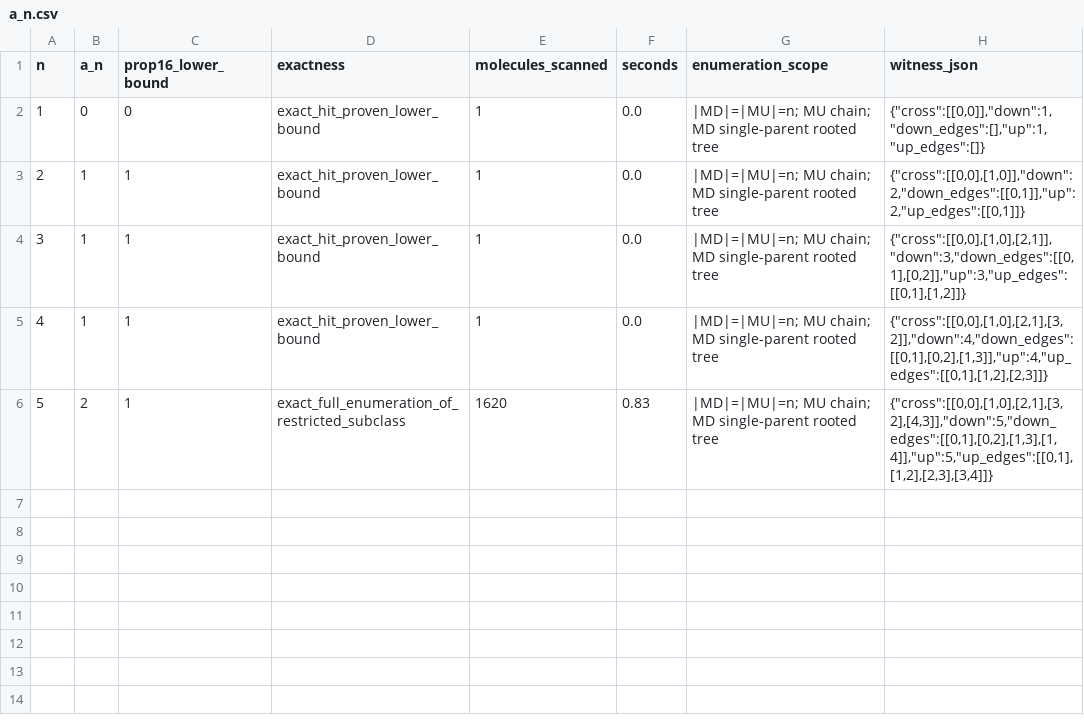
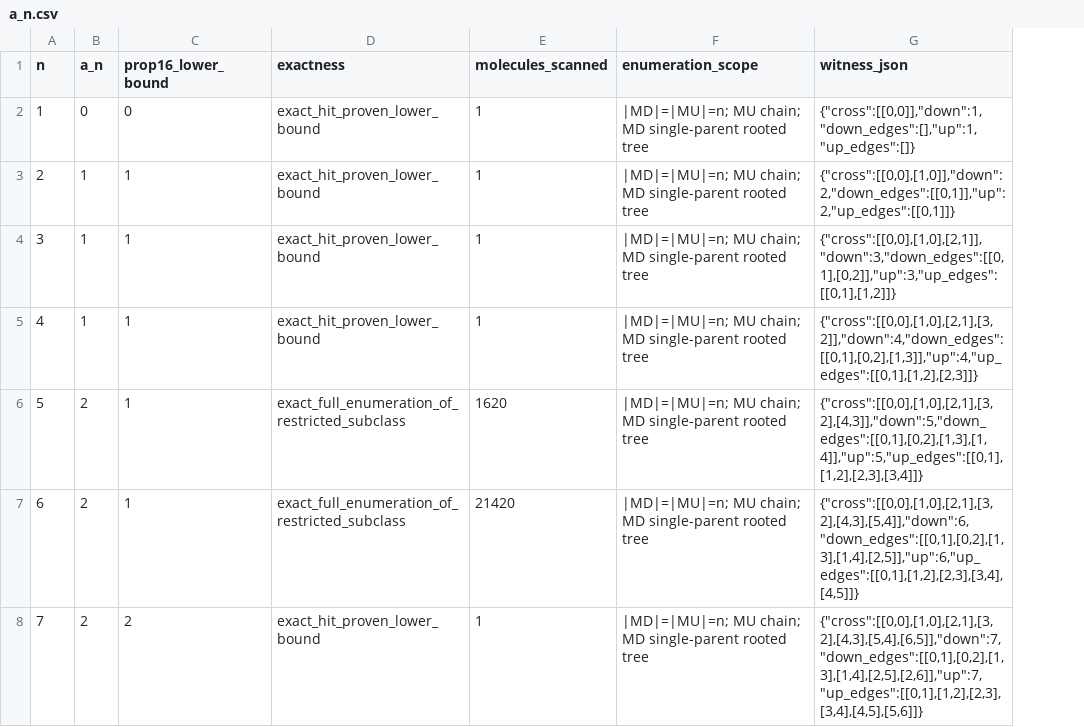
Before and after one commit to xingzhicn/molecule-cut, a CSV file: data/a_n.csv, drawn as a sheet; removed rows and columns are numbered as before the commit, all else as after; the diff names each change by its address in the sheet, - before the commit and + after, or states it on an @@ line.

```diff
--- a/data/a_n.csv
+++ b/data/a_n.csv
-column F (seconds), rows 2-6: 0.0 | 0.0 | 0.0 | 0.0 | 0.83
+row 7: 6 | 2 | 1 | exact_full_enumeration_of_restricted_subclass | 21420 | |MD|=|MU|=n; MU chain; MD single-parent rooted tree | {"cross":[[0,0],[1,0],[2,1],[3,2],[4,3],[5,4]],"down":6,"down_edges":[[0,1],[0,2],[1,3],[1,4],[2,5]],"up":6,"up_edges":[[0,1],[1,2],[2,3],[3,4],[4,5]]}
+row 8: 7 | 2 | 2 | exact_hit_proven_lower_bound | 1 | |MD|=|MU|=n; MU chain; MD single-parent rooted tree | {"cross":[[0,0],[1,0],[2,1],[3,2],[4,3],[5,4],[6,5]],"down":7,"down_edges":[[0,1],[0,2],[1,3],[1,4],[2,5],[2,6]],"up":7,"up_edges":[[0,1],[1,2],[2,3],[3,4],[4,5],[5,6]]}
```
Also changed, not shown: data/bond_breaking_coefficients.csv, data/v_d.csv, 18 other files.
